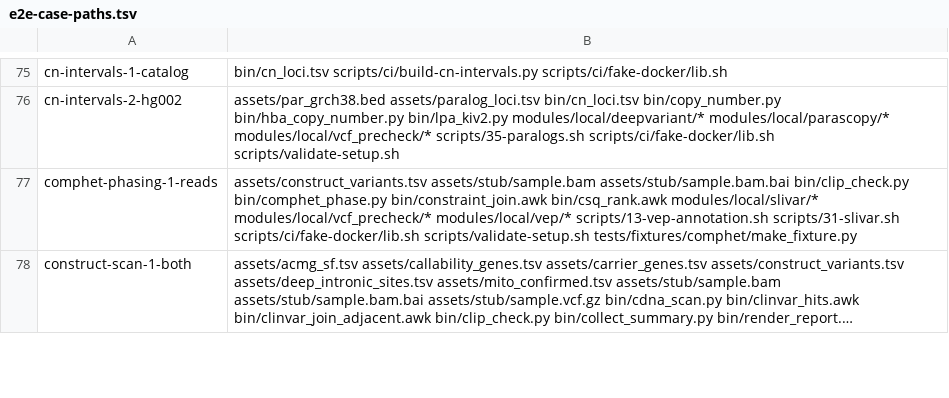
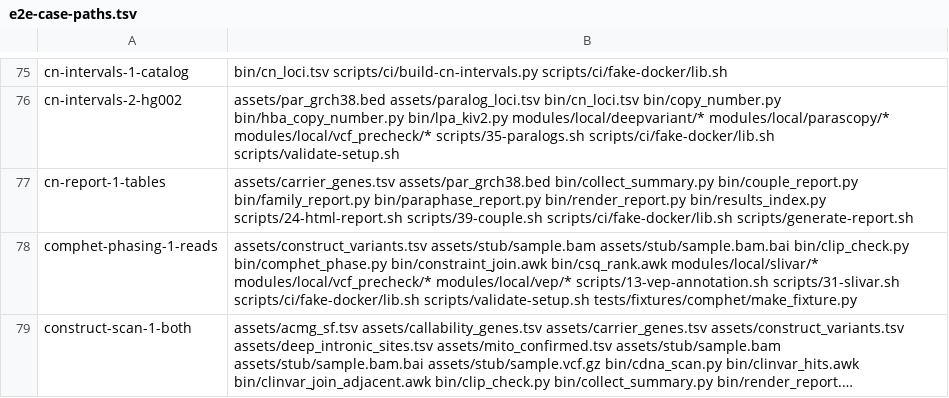
Before and after one commit to GeiserX/Personal-Genome-Pipeline, a TSV file: scripts/ci/e2e-case-paths.tsv, drawn as a sheet; only a part is shown, gaps mark what is left out; long unchanged cells end in …; the diff names each change by its address in the sheet, - before the commit and + after, or states it on an @@ line.

Commit message:
test(cn): e2e case for the step 35 tables in both reports and step 39, and docs to match
Bead: pgp-5bja.21

```diff
--- a/scripts/ci/e2e-case-paths.tsv
+++ b/scripts/ci/e2e-case-paths.tsv
+row 77: cn-report-1-tables | assets/carrier_genes.tsv assets/par_grch38.bed bin/collect_summary.py bin/couple_report.py bin/family_report.py bin/paraphase_report.py bin/render_report.py bin/results_index.py scripts/24-html-report.sh scripts/39-couple.sh scripts/ci/fake-docker/lib.sh scripts/generate-report.sh
```
Also changed, not shown: scripts/ci/e2e-case-times.tsv, 4 other files.
